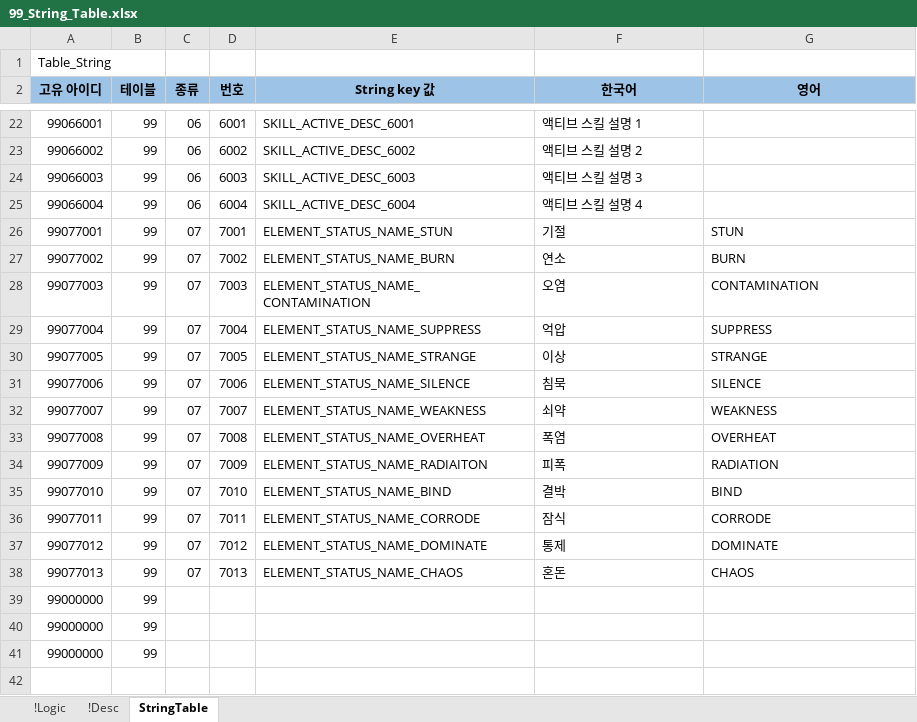
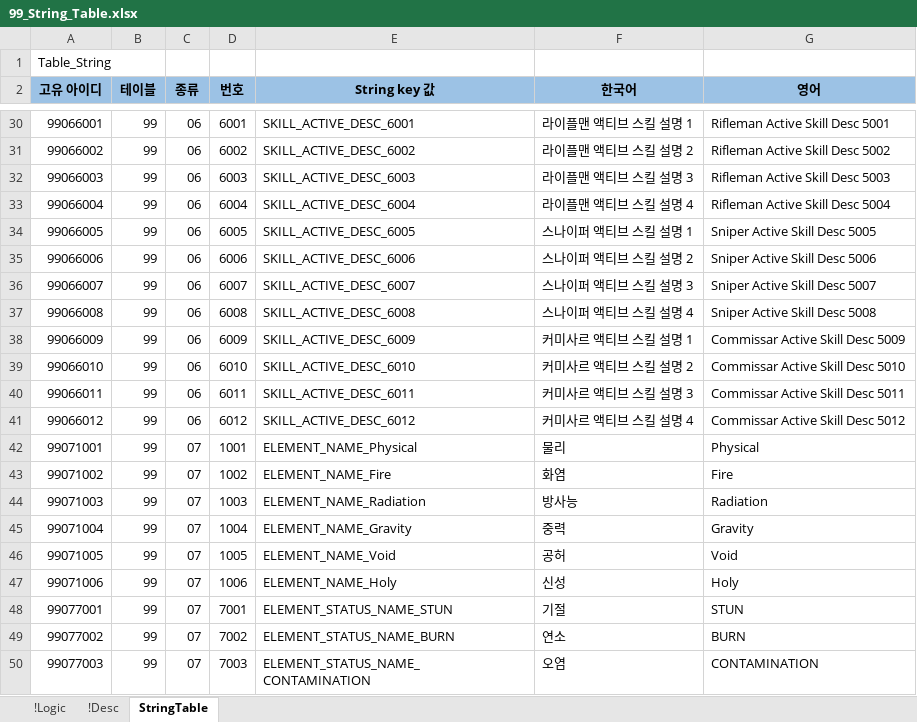
Before and after one commit to YoungJunGit/Astrocat-2DSFProject, an Excel workbook: Assets/Data/DataTable/99_String_Table.xlsx, sheet StringTable, drawn as a sheet; only a part is shown, gaps mark what is left out; the shorter side is filled out with more unchanged rows; values as stored, in another font and other column widths than the file's, no borders; charts and pictures not drawn; addresses are those after the commit; the diff covers the shown part only; the diff names each change by its address in the sheet, - before the commit and + after, or states it on an @@ line.

```diff
--- a/Assets/Data/DataTable/99_String_Table.xlsx (sheet StringTable)
+++ b/Assets/Data/DataTable/99_String_Table.xlsx (sheet StringTable)
-F30 (한국어): 액티브 스킬 설명 1
+F30 (한국어): 라이플맨 액티브 스킬 설명 1
-G30 (영어): (empty)
+G30 (영어): Rifleman Active Skill Desc 5001
-F31 (한국어): 액티브 스킬 설명 2
+F31 (한국어): 라이플맨 액티브 스킬 설명 2
-G31 (영어): (empty)
+G31 (영어): Rifleman Active Skill Desc 5002
-F32 (한국어): 액티브 스킬 설명 3
+F32 (한국어): 라이플맨 액티브 스킬 설명 3
-G32 (영어): (empty)
+G32 (영어): Rifleman Active Skill Desc 5003
-F33 (한국어): 액티브 스킬 설명 4
+F33 (한국어): 라이플맨 액티브 스킬 설명 4
-G33 (영어): (empty)
+G33 (영어): Rifleman Active Skill Desc 5004
+row 34: 99066005 | 99 | 06 | 6005 | SKILL_ACTIVE_DESC_6005 | 스나이퍼 액티브 스킬 설명 1 | Sniper Active Skill Desc 5005
+row 35: 99066006 | 99 | 06 | 6006 | SKILL_ACTIVE_DESC_6006 | 스나이퍼 액티브 스킬 설명 2 | Sniper Active Skill Desc 5006
+row 36: 99066007 | 99 | 06 | 6007 | SKILL_ACTIVE_DESC_6007 | 스나이퍼 액티브 스킬 설명 3 | Sniper Active Skill Desc 5007
+row 37: 99066008 | 99 | 06 | 6008 | SKILL_ACTIVE_DESC_6008 | 스나이퍼 액티브 스킬 설명 4 | Sniper Active Skill Desc 5008
+row 38: 99066009 | 99 | 06 | 6009 | SKILL_ACTIVE_DESC_6009 | 커미사르 액티브 스킬 설명 1 | Commissar Active Skill Desc 5009
+row 39: 99066010 | 99 | 06 | 6010 | SKILL_ACTIVE_DESC_6010 | 커미사르 액티브 스킬 설명 2 | Commissar Active Skill Desc 5010
+row 40: 99066011 | 99 | 06 | 6011 | SKILL_ACTIVE_DESC_6011 | 커미사르 액티브 스킬 설명 3 | Commissar Active Skill Desc 5011
+row 41: 99066012 | 99 | 06 | 6012 | SKILL_ACTIVE_DESC_6012 | 커미사르 액티브 스킬 설명 4 | Commissar Active Skill Desc 5012
+row 42: 99071001 | 99 | 07 | 1001 | ELEMENT_NAME_Physical | 물리 | Physical
+row 43: 99071002 | 99 | 07 | 1002 | ELEMENT_NAME_Fire | 화염 | Fire
+row 44: 99071003 | 99 | 07 | 1003 | ELEMENT_NAME_Radiation | 방사능 | Radiation
+row 45: 99071004 | 99 | 07 | 1004 | ELEMENT_NAME_Gravity | 중력 | Gravity
+row 46: 99071005 | 99 | 07 | 1005 | ELEMENT_NAME_Void | 공허 | Void
+row 47: 99071006 | 99 | 07 | 1006 | ELEMENT_NAME_Holy | 신성 | Holy
```
Also changed, not shown: 8 added rows and 27 edited cells elsewhere in this sheet, formulas that keep their value, charts or pictures, Assets/Data/DataTable/02_Skill_Table_fix.xlsx, Assets/Data/DataTable/03_Buff_Table.xlsx.
